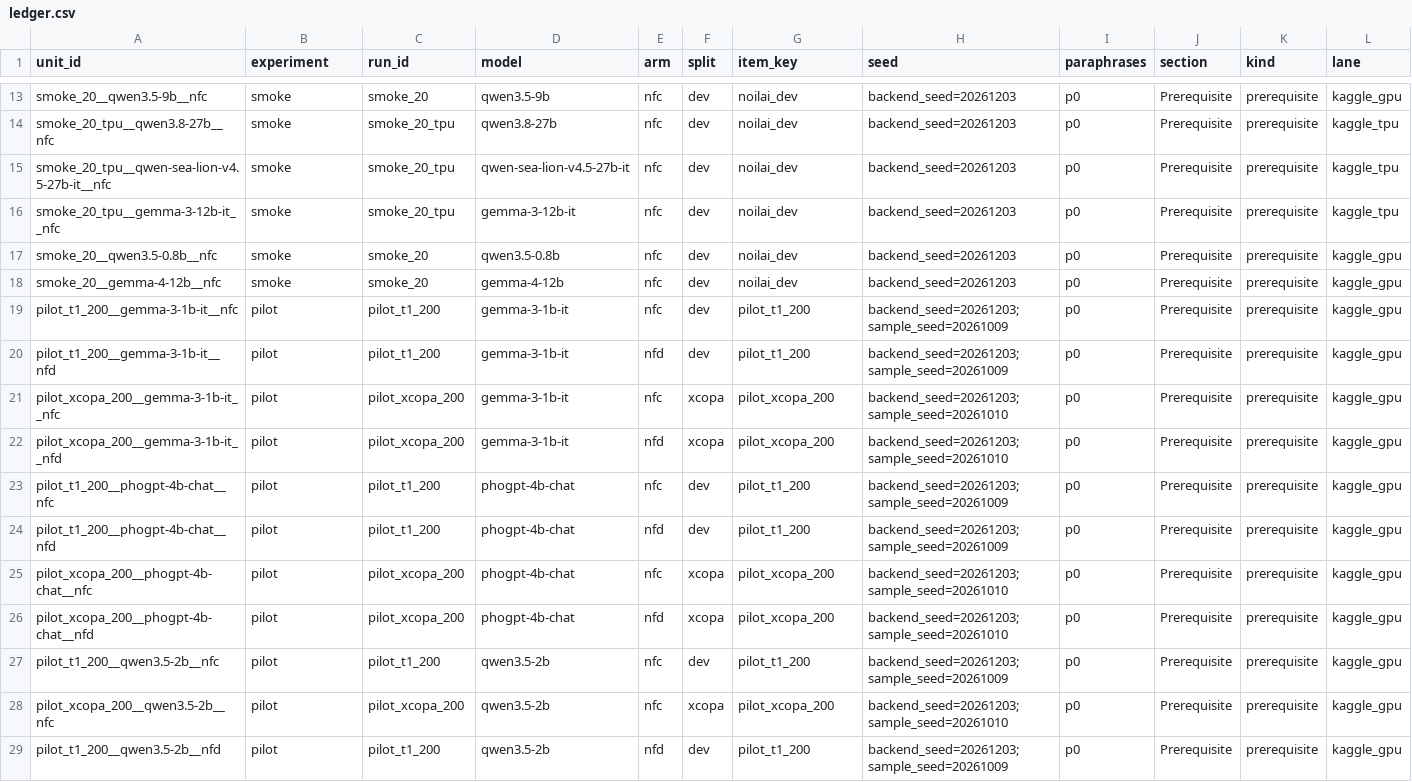
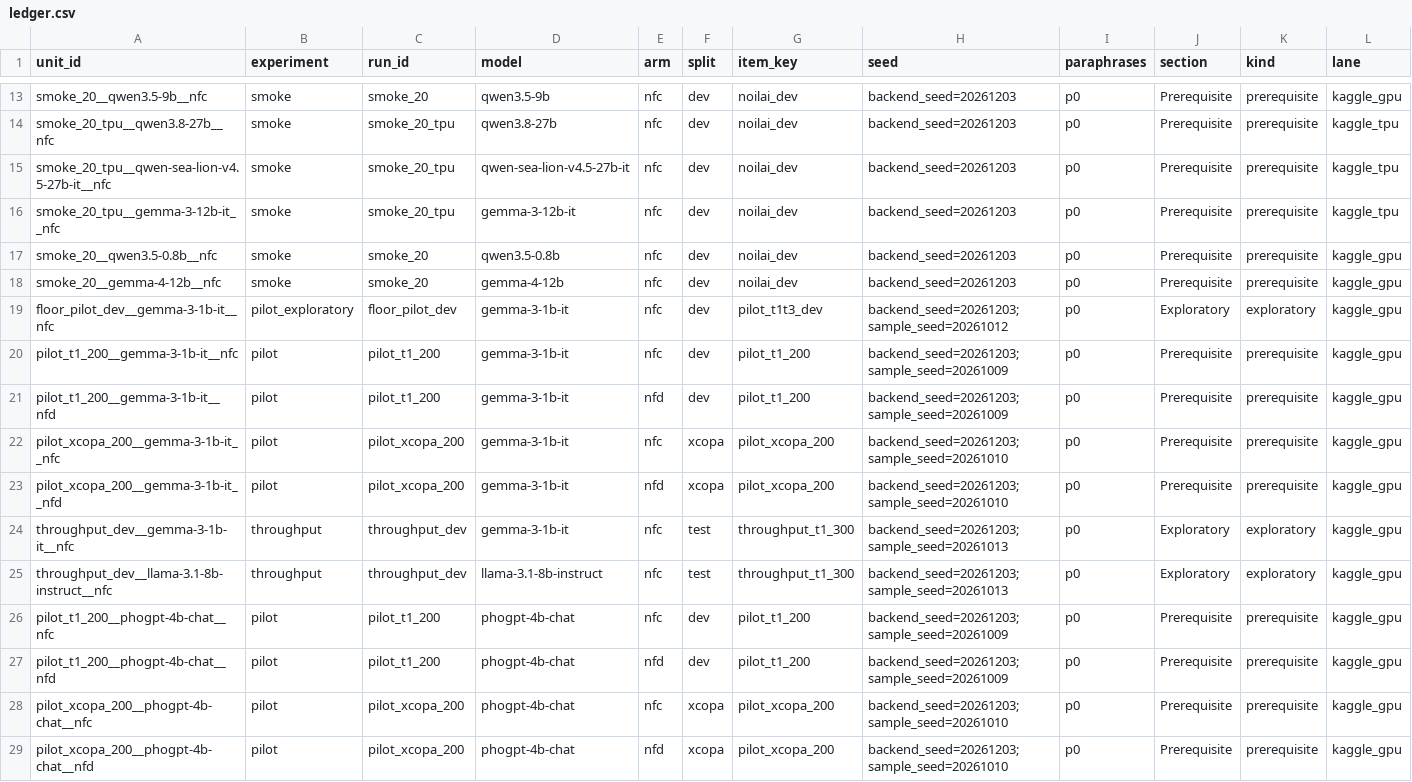
Before and after one commit to BEEEEEEBAGON/noilai, a CSV file: experiments/ledger.csv, drawn as a sheet; only a part is shown, gaps mark what is left out; the shorter side is filled out with more unchanged rows; rows hold the shown columns only; the diff covers the shown part only; the diff names each change by its address in the sheet, - before the commit and + after, or states it on an @@ line.

```diff
--- a/experiments/ledger.csv
+++ b/experiments/ledger.csv
+row 19: floor_pilot_dev__gemma-3-1b-it__nfc | pilot_exploratory | floor_pilot_dev | gemma-3-1b-it | nfc | dev | pilot_t1t3_dev | backend_seed=20261203;sample_seed=20261012 | p0 | Exploratory | exploratory | kaggle_gpu
+row 24: throughput_dev__gemma-3-1b-it__nfc | throughput | throughput_dev | gemma-3-1b-it | nfc | test | throughput_t1_300 | backend_seed=20261203;sample_seed=20261013 | p0 | Exploratory | exploratory | kaggle_gpu
+row 25: throughput_dev__llama-3.1-8b-instruct__nfc | throughput | throughput_dev | llama-3.1-8b-instruct | nfc | test | throughput_t1_300 | backend_seed=20261203;sample_seed=20261013 | p0 | Exploratory | exploratory | kaggle_gpu
```
Also changed, not shown: 7 added rows elsewhere in this file, 8 other files.
